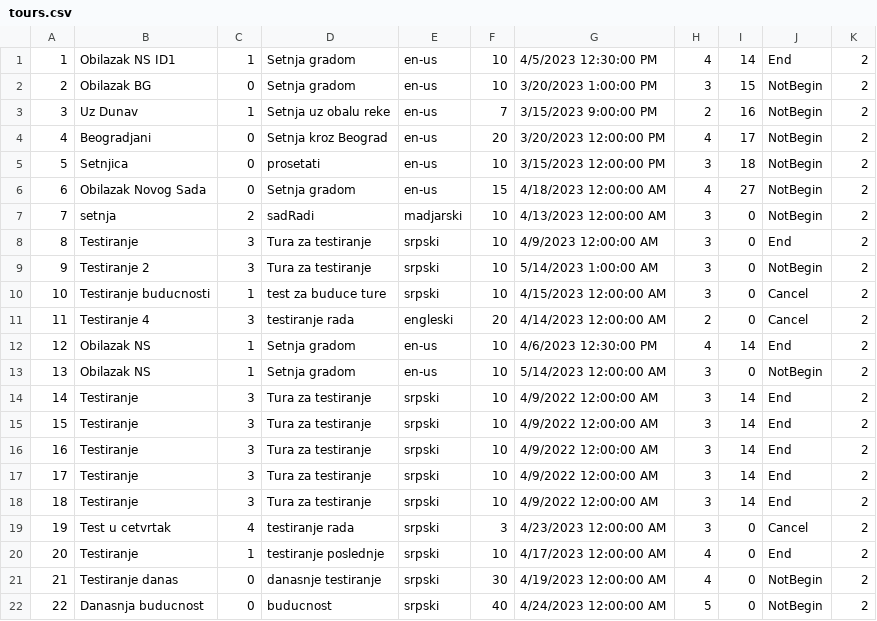
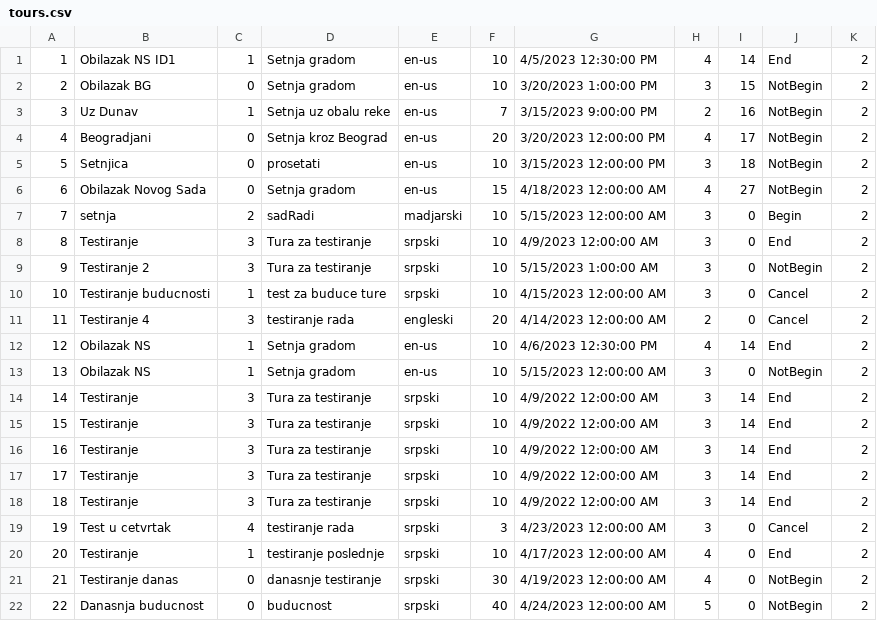
Before and after one commit to Pekseto/SIMS, a CSV file: SIMS-Tourist-Project-main/Tourist-Project/Tourist-Project/Data/tours.csv, drawn as a sheet.

```diff
--- a/SIMS-Tourist-Project-main/Tourist-Project/Tourist-Project/Data/tours.csv
+++ b/SIMS-Tourist-Project-main/Tourist-Project/Tourist-Project/Data/tours.csv
@@ -6,5 +6,5 @@
 6|Obilazak Novog Sada|0|Setnja gradom|en-us|15|4/18/2023 12:00:00 AM|4|27|NotBegin|2
-7|setnja|2|sadRadi|madjarski|10|4/13/2023 12:00:00 AM|3|0|NotBegin|2
+7|setnja|2|sadRadi|madjarski|10|5/15/2023 12:00:00 AM|3|0|Begin|2
 8|Testiranje|3|Tura za testiranje|srpski|10|4/9/2023 12:00:00 AM|3|0|End|2
-9|Testiranje 2|3|Tura za testiranje|srpski|10|5/14/2023 1:00:00 AM|3|0|NotBegin|2
+9|Testiranje 2|3|Tura za testiranje|srpski|10|5/15/2023 1:00:00 AM|3|0|NotBegin|2
 10|Testiranje buducnosti|1|test za buduce ture|srpski|10|4/15/2023 12:00:00 AM|3|0|Cancel|2
@@ -12,3 +12,3 @@
 12|Obilazak NS|1|Setnja gradom|en-us|10|4/6/2023 12:30:00 PM|4|14|End|2
-13|Obilazak NS|1|Setnja gradom|en-us|10|5/14/2023 12:00:00 AM|3|0|NotBegin|2
+13|Obilazak NS|1|Setnja gradom|en-us|10|5/15/2023 12:00:00 AM|3|0|NotBegin|2
 14|Testiranje|3|Tura za testiranje|srpski|10|4/9/2022 12:00:00 AM|3|14|End|2
```
Also changed, not shown: SIMS-Tourist-Project-main/Tourist-Project/Tourist-Project/Data/tourReservations.csv, 4 other files.
